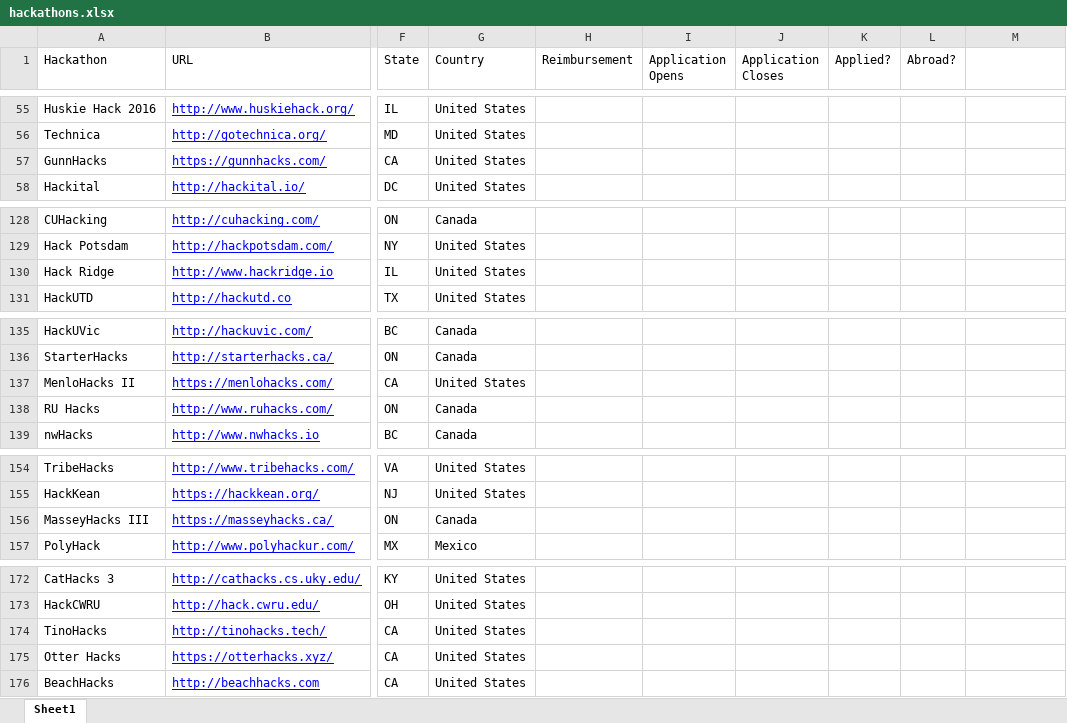
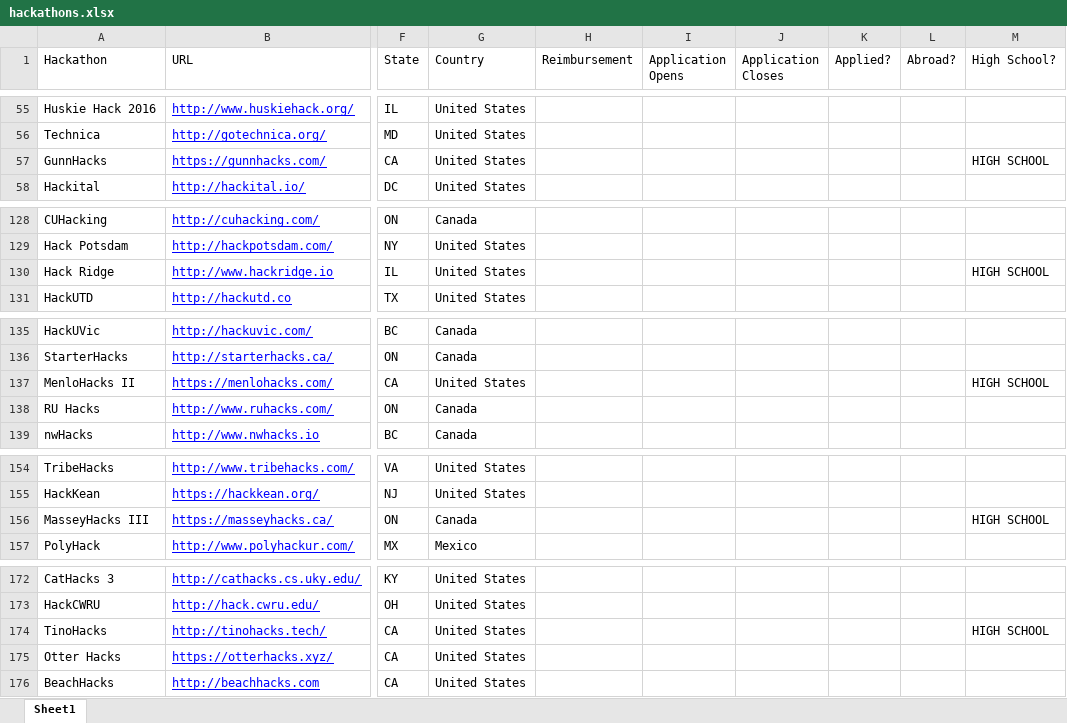
Before and after one commit to yahirb/SuperHackathoner, an Excel workbook: hackathons.xlsx, sheet Sheet1, drawn as a sheet; only a part is shown, gaps mark what is left out; values as stored, in another font and other column widths than the file's, no borders; the diff covers the shown part only; the diff names each change by its address in the sheet, - before the commit and + after, or states it on an @@ line.

Commit message:
if high school column added

```diff
--- a/hackathons.xlsx (sheet Sheet1)
+++ b/hackathons.xlsx (sheet Sheet1)
-M1: (empty)
+M1: High School?
-M57 (High School?): (empty)
+M57 (High School?): HIGH SCHOOL
-M130 (High School?): (empty)
+M130 (High School?): HIGH SCHOOL
-M137 (High School?): (empty)
+M137 (High School?): HIGH SCHOOL
-M156 (High School?): (empty)
+M156 (High School?): HIGH SCHOOL
-M174 (High School?): (empty)
+M174 (High School?): HIGH SCHOOL
```
Also changed, not shown: 10 edited cells elsewhere in this sheet, 2 other files.
